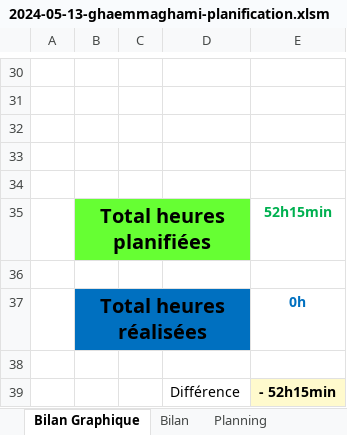
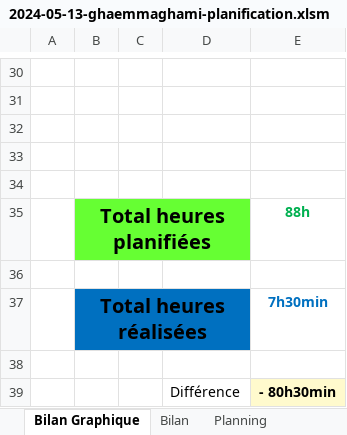
Before and after one commit to TheoGhh/TPI-TheoGhaemmaghami-GitHub, an Excel workbook: Livrables/2024-05-13-ghaemmaghami-planification.xlsm, sheet Bilan Graphique, drawn as a sheet; only a part is shown, gaps mark what is left out; values as stored, in another font and other column widths than the file's, no borders; charts and pictures not drawn; 1 other sheet too large or unreadable and not compared; the diff names each change by its address in the sheet, - before the commit and + after, or states it on an @@ line.

```diff
--- a/Livrables/2024-05-13-ghaemmaghami-planification.xlsm (sheet Bilan Graphique)
+++ b/Livrables/2024-05-13-ghaemmaghami-planification.xlsm (sheet Bilan Graphique)
-E35: 52h15min
+E35: 88h
-E37: 0h
+E37: 7h30min
-E39: - 52h15min
+E39: - 80h30min
```
Also changed, not shown: sheet Planning, sheet Journal, formulas that keep their value, charts or pictures, 4 other files.
